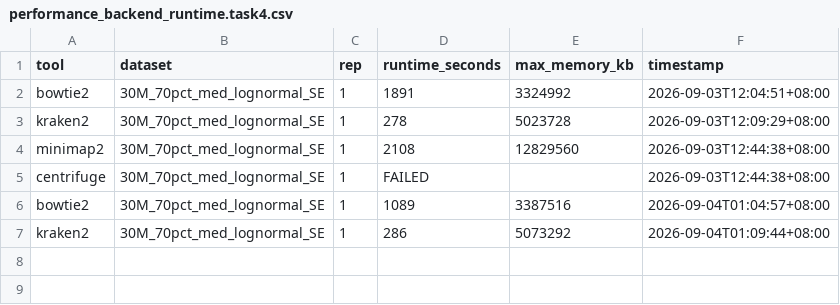
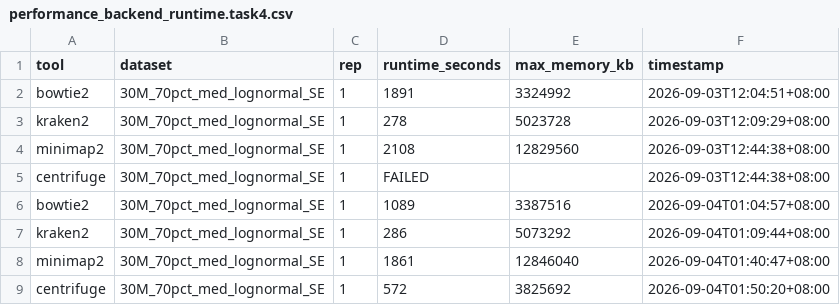
Before and after one commit to HuangShiLab/rustyclean-paper, a CSV file: runs/backend_runtime_v2/metrics/performance_backend_runtime.task4.csv, drawn as a sheet.

```diff
--- a/runs/backend_runtime_v2/metrics/performance_backend_runtime.task4.csv
+++ b/runs/backend_runtime_v2/metrics/performance_backend_runtime.task4.csv
@@ -7 +7,3 @@ bowtie2,30M_70pct_med_lognormal_SE,1,1089,3387516,2026-09-04T01:04:57+08:00
 kraken2,30M_70pct_med_lognormal_SE,1,286,5073292,2026-09-04T01:09:44+08:00
+minimap2,30M_70pct_med_lognormal_SE,1,1861,12846040,2026-09-04T01:40:47+08:00
+centrifuge,30M_70pct_med_lognormal_SE,1,572,3825692,2026-09-04T01:50:20+08:00
```
Also changed, not shown: runs/backend_runtime_v2/metrics/performance_backend_runtime.task3.csv, runs/backend_runtime_v2/metrics/performance_backend_runtime.task5.csv, 3 other files.
